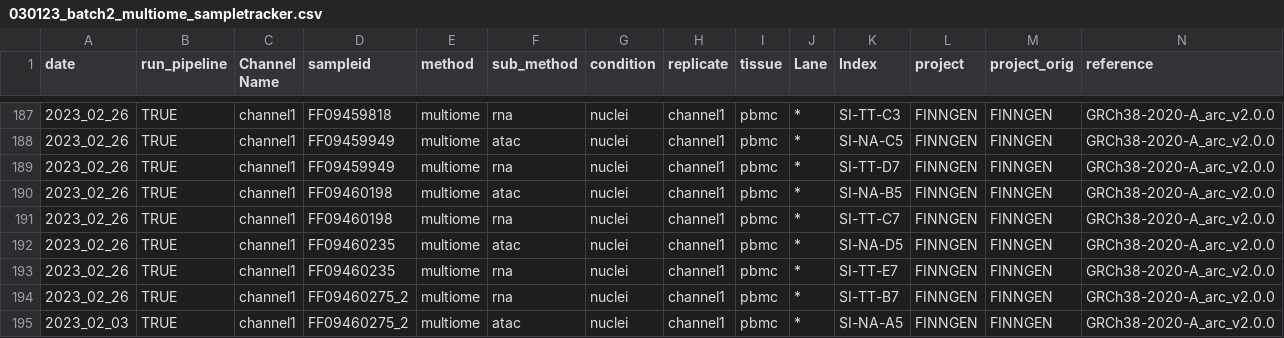
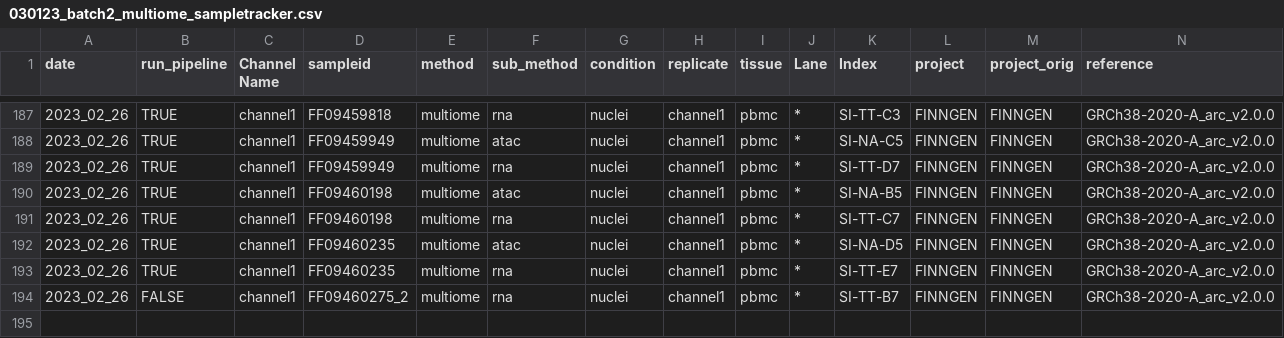
Before and after one commit to will-broad/scrnaseq_pipeline, a CSV file: data/030123_batch2_multiome_sampletracker.csv, drawn as a sheet; only a part is shown, gaps mark what is left out; rows hold the shown columns only; the diff names each change by its address in the sheet, - before the commit and + after, or states it on an @@ line.

```diff
--- a/data/030123_batch2_multiome_sampletracker.csv
+++ b/data/030123_batch2_multiome_sampletracker.csv
-B194 (run_pipeline): TRUE
+B194 (run_pipeline): FALSE
-row 195: 2023_02_03 | TRUE | channel1 | FF09460275_2 | multiome | atac | nuclei | channel1 | pbmc | * | SI-NA-A5 | FINNGEN | FINNGEN | GRCh38-2020-A_arc_v2.0.0
```
Also changed, not shown: 1 other file.
